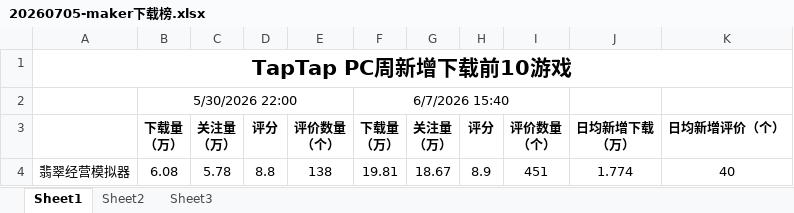
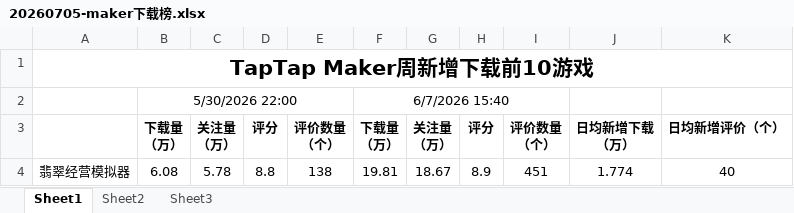
Before and after one commit to as167888/taptap-tracking-website, an Excel workbook: maker下载榜/20260705-maker下载榜.xlsx, sheet Sheet1, drawn as a sheet; only a part is shown; values as stored, in another font and other column widths than the file's, no borders; the diff names each change by its address in the sheet, - before the commit and + after, or states it on an @@ line.

```diff
--- a/maker下载榜/20260705-maker下载榜.xlsx (sheet Sheet1)
+++ b/maker下载榜/20260705-maker下载榜.xlsx (sheet Sheet1)
-A1: TapTap PC周新增下载前10游戏
+A1: TapTap Maker周新增下载前10游戏
```
Also changed, not shown: 2 other files.
